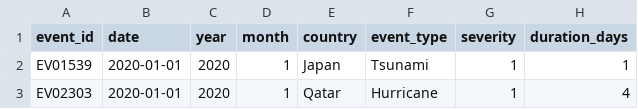
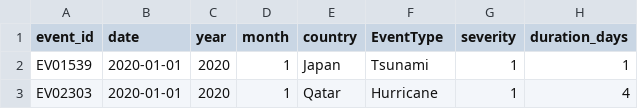
Before and after one commit to m276792/sd321proj, a CSV file: economic_impact.csv, drawn as a sheet; only a part is shown; the diff names each change by its address in the sheet, - before the commit and + after, or states it on an @@ line.

```diff
--- a/economic_impact.csv
+++ b/economic_impact.csv
-F1: event_type
+F1: EventType
```
Also changed, not shown: 3 other files.
